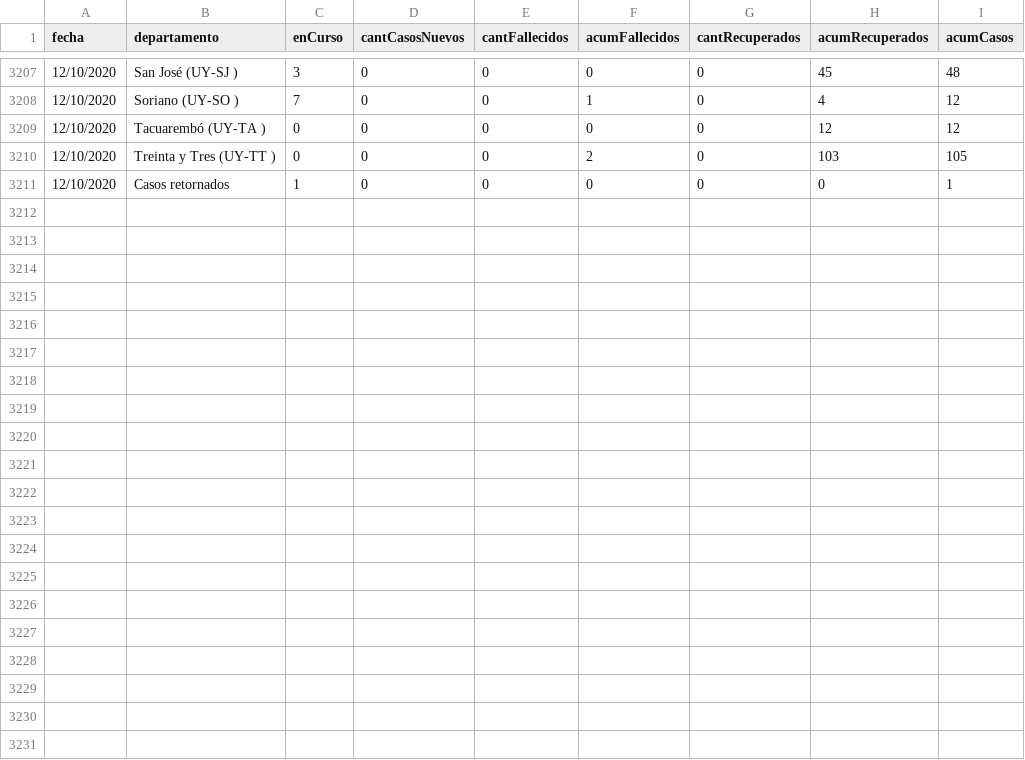
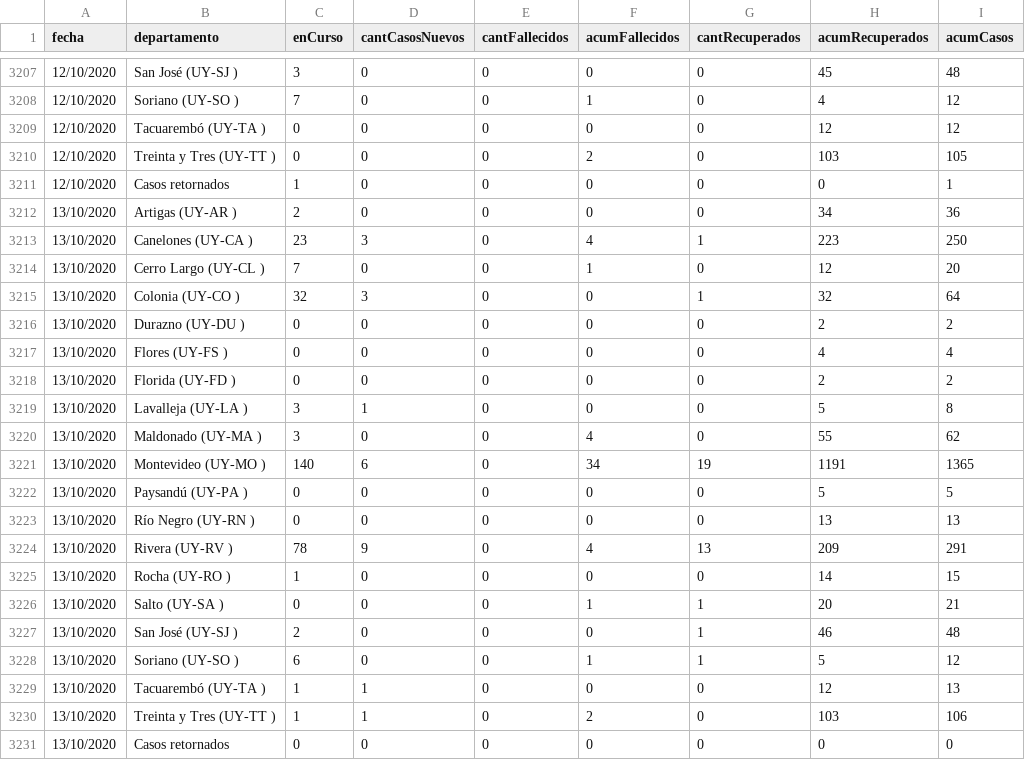
Before and after one commit to GUIAD-COVID/datos-y-visualizaciones-GUIAD, a CSV file: datos/estadisticasUY_porDepto_detalle.csv, drawn as a sheet; only a part is shown, gaps mark what is left out; the diff names each change by its address in the sheet, - before the commit and + after, or states it on an @@ line.

Commit message:
Actualización de Datos del 2020-10-13

```diff
--- a/datos/estadisticasUY_porDepto_detalle.csv
+++ b/datos/estadisticasUY_porDepto_detalle.csv
+row 3212: 13/10/2020 | Artigas (UY-AR ) | 2 | 0 | 0 | 0 | 0 | 34 | 36
+row 3213: 13/10/2020 | Canelones (UY-CA ) | 23 | 3 | 0 | 4 | 1 | 223 | 250
+row 3214: 13/10/2020 | Cerro Largo (UY-CL ) | 7 | 0 | 0 | 1 | 0 | 12 | 20
+row 3215: 13/10/2020 | Colonia (UY-CO ) | 32 | 3 | 0 | 0 | 1 | 32 | 64
+row 3216: 13/10/2020 | Durazno (UY-DU ) | 0 | 0 | 0 | 0 | 0 | 2 | 2
+row 3217: 13/10/2020 | Flores (UY-FS ) | 0 | 0 | 0 | 0 | 0 | 4 | 4
+row 3218: 13/10/2020 | Florida (UY-FD ) | 0 | 0 | 0 | 0 | 0 | 2 | 2
+row 3219: 13/10/2020 | Lavalleja (UY-LA ) | 3 | 1 | 0 | 0 | 0 | 5 | 8
+row 3220: 13/10/2020 | Maldonado (UY-MA ) | 3 | 0 | 0 | 4 | 0 | 55 | 62
+row 3221: 13/10/2020 | Montevideo (UY-MO ) | 140 | 6 | 0 | 34 | 19 | 1191 | 1365
+row 3222: 13/10/2020 | Paysandú (UY-PA ) | 0 | 0 | 0 | 0 | 0 | 5 | 5
+row 3223: 13/10/2020 | Río Negro (UY-RN ) | 0 | 0 | 0 | 0 | 0 | 13 | 13
+row 3224: 13/10/2020 | Rivera (UY-RV ) | 78 | 9 | 0 | 4 | 13 | 209 | 291
+row 3225: 13/10/2020 | Rocha (UY-RO ) | 1 | 0 | 0 | 0 | 0 | 14 | 15
+row 3226: 13/10/2020 | Salto (UY-SA ) | 0 | 0 | 0 | 1 | 1 | 20 | 21
+row 3227: 13/10/2020 | San José (UY-SJ ) | 2 | 0 | 0 | 0 | 1 | 46 | 48
+row 3228: 13/10/2020 | Soriano (UY-SO ) | 6 | 0 | 0 | 1 | 1 | 5 | 12
+row 3229: 13/10/2020 | Tacuarembó (UY-TA ) | 1 | 1 | 0 | 0 | 0 | 12 | 13
+row 3230: 13/10/2020 | Treinta y Tres (UY-TT ) | 1 | 1 | 0 | 2 | 0 | 103 | 106
+row 3231: 13/10/2020 | Casos retornados | 0 | 0 | 0 | 0 | 0 | 0 | 0
```
Also changed, not shown: datos/estadisticasUY.csv, datos/estadisticasUY_porDepto.csv.
